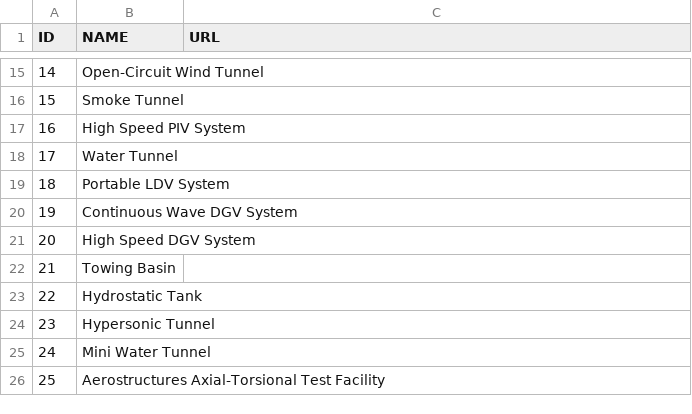
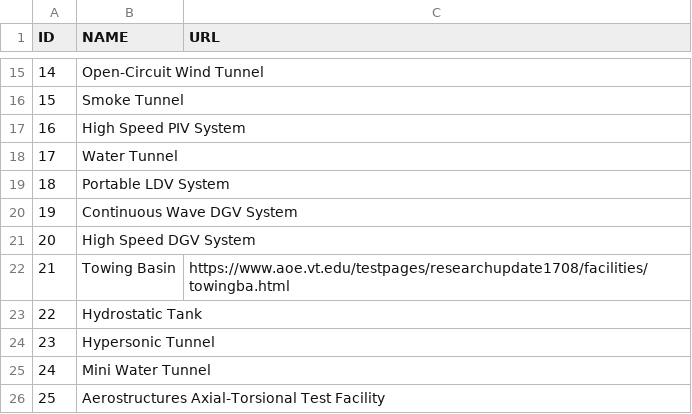
Before and after one commit to weaster/aoe, a CSV file: Data/AOE-Facilities.csv, drawn as a sheet; only a part is shown, gaps mark what is left out.

Commit message:
Added another facility URL

```diff
--- a/Data/AOE-Facilities.csv
+++ b/Data/AOE-Facilities.csv
@@ -21,3 +21,3 @@ ID,NAME,URL
 20,High Speed DGV System,
-21,Towing Basin,
+21,Towing Basin,https://www.aoe.vt.edu/testpages/researchupdate1708/facilities/towingba.html
 22,Hydrostatic Tank,
```
